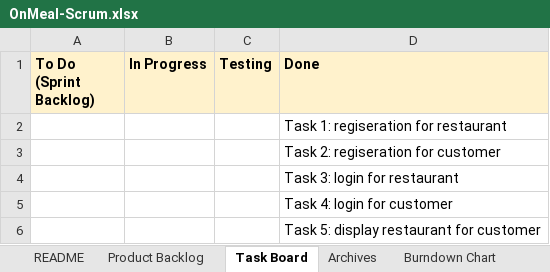
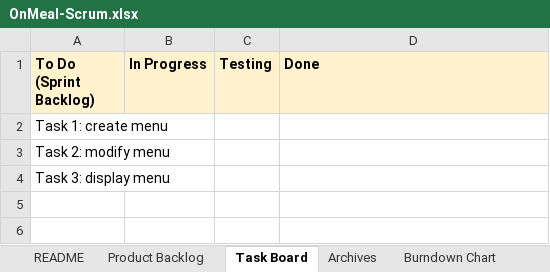
Before and after one commit to xiaojucc/OnMeal, an Excel workbook: docs/OnMeal-Scrum.xlsx, sheet Task Board, drawn as a sheet; values as stored, in another font and other column widths than the file's, no borders; removed rows and columns are numbered as before the commit, all else as after; the diff names each change by its address in the sheet, - before the commit and + after, or states it on an @@ line.

```diff
--- a/docs/OnMeal-Scrum.xlsx (sheet Task Board)
+++ b/docs/OnMeal-Scrum.xlsx (sheet Task Board)
-row 2:  |  |  | Task 1: regiseration for restaurant
-row 3:  |  |  | Task 2: regiseration for customer
-row 4:  |  |  | Task 3: login for restaurant
-row 5:  |  |  | Task 4: login for customer
-row 6:  |  |  | Task 5: display restaurant for customer
+row 2: Task 1: create menu
+row 3: Task 2: modify menu
+row 4: Task 3: display menu
```
Also changed, not shown: sheet Burndown Chart, charts or pictures, 46 other files.
